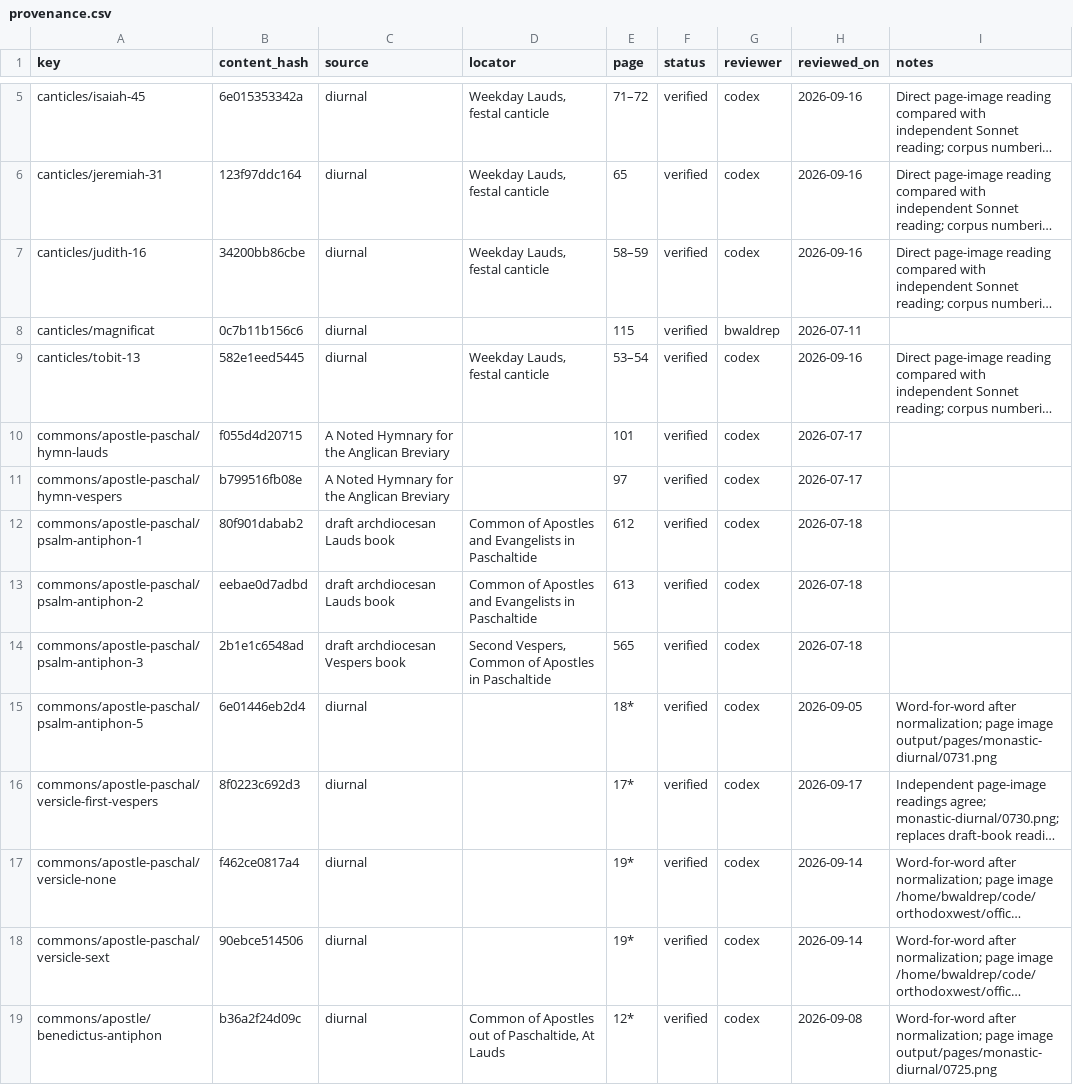
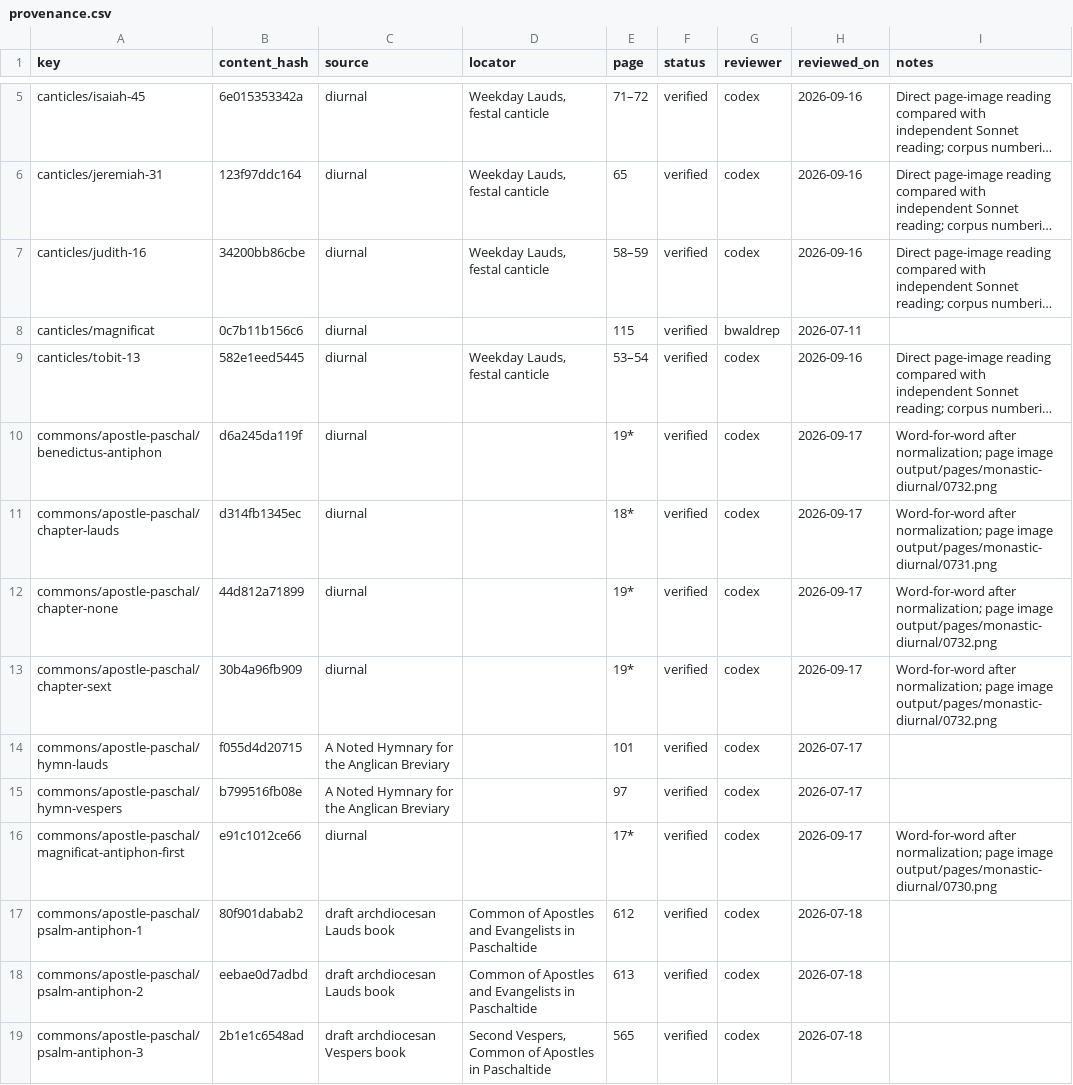
Before and after one commit to orthodoxwest/office, a CSV file: data/review/provenance.csv, drawn as a sheet; only a part is shown, gaps mark what is left out; the shorter side is filled out with more unchanged rows; long unchanged cells end in …; the diff covers the shown part only; the diff names each change by its address in the sheet, - before the commit and + after, or states it on an @@ line.

Commit message:
Align apostle-paschal commons and feast chapters with the Diurnal
Attest high-use Commons of Apostles in Paschaltide and One Martyr
against printed pp. 17*–21*, and align the Corpus Christi collect,
Assumption chapter, and All Saints chapter with the Diurnal rather
than parish-draft wording.

```diff
--- a/data/review/provenance.csv
+++ b/data/review/provenance.csv
+row 10: commons/apostle-paschal/benedictus-antiphon | d6a245da119f | diurnal |  | 19* | verified | codex | 2026-09-17 | Word-for-word after normalization; page image output/pages/monastic-diurnal/0732.png
+row 11: commons/apostle-paschal/chapter-lauds | d314fb1345ec | diurnal |  | 18* | verified | codex | 2026-09-17 | Word-for-word after normalization; page image output/pages/monastic-diurnal/0731.png
+row 12: commons/apostle-paschal/chapter-none | 44d812a71899 | diurnal |  | 19* | verified | codex | 2026-09-17 | Word-for-word after normalization; page image output/pages/monastic-diurnal/0732.png
+row 13: commons/apostle-paschal/chapter-sext | 30b4a96fb909 | diurnal |  | 19* | verified | codex | 2026-09-17 | Word-for-word after normalization; page image output/pages/monastic-diurnal/0732.png
+row 16: commons/apostle-paschal/magnificat-antiphon-first | e91c1012ce66 | diurnal |  | 17* | verified | codex | 2026-09-17 | Word-for-word after normalization; page image output/pages/monastic-diurnal/0730.png
```
Also changed, not shown: 8 added rows elsewhere in this file, 22 other files.
